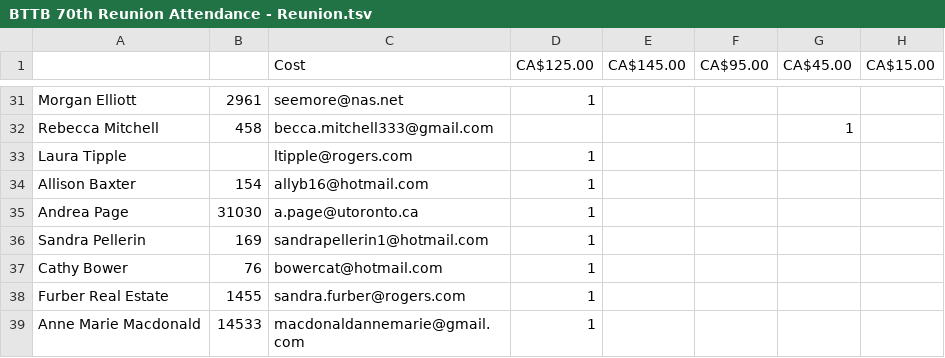
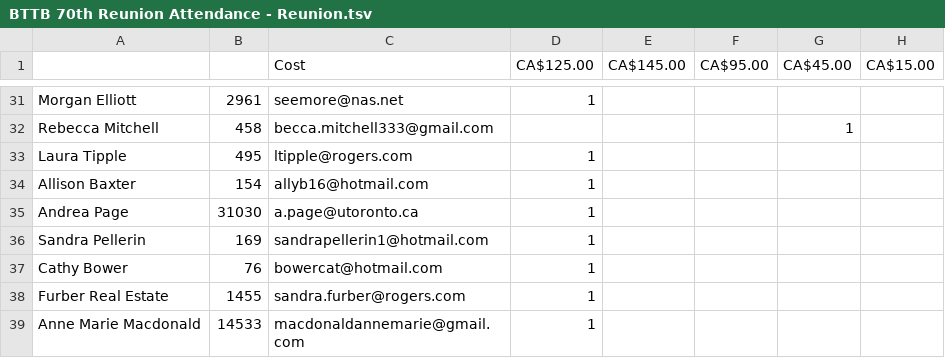
Before and after one commit to kpicott/bttbalumni, a TSV file: www.bttbalumni.ca/cgi-bin/70th/BTTB 70th Reunion Attendance - Reunion.tsv, drawn as a sheet; only a part is shown, gaps mark what is left out; the diff names each change by its address in the sheet, - before the commit and + after, or states it on an @@ line.

```diff
--- a/www.bttbalumni.ca/cgi-bin/70th/BTTB 70th Reunion Attendance - Reunion.tsv
+++ b/www.bttbalumni.ca/cgi-bin/70th/BTTB 70th Reunion Attendance - Reunion.tsv
-B33: (empty)
+B33: 495
```
Also changed, not shown: 7 other files.
